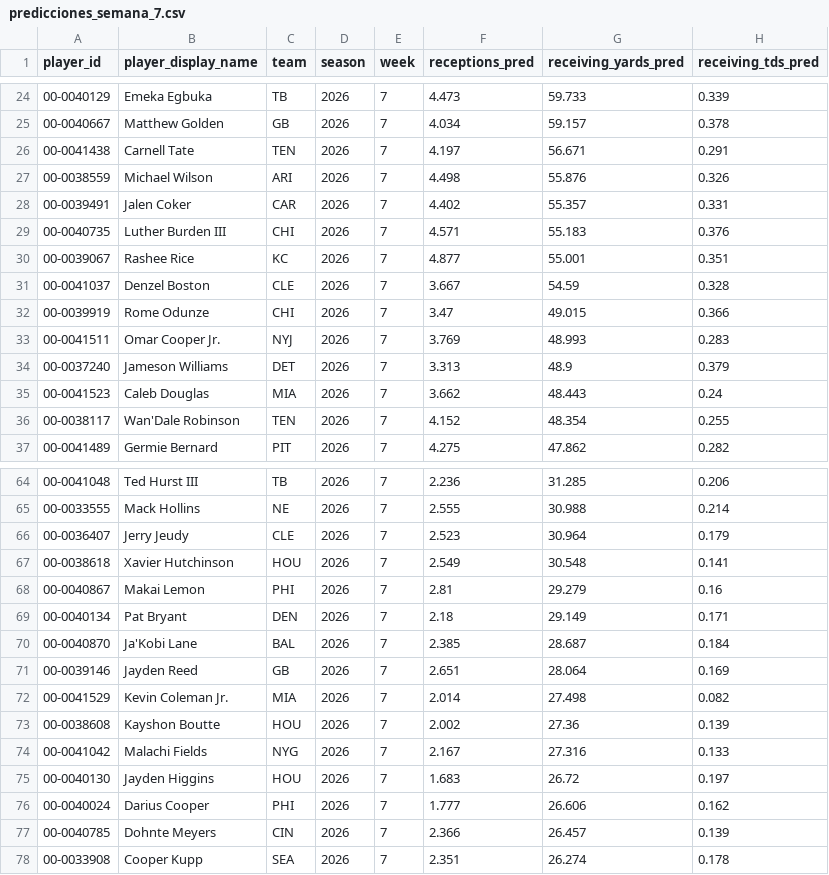
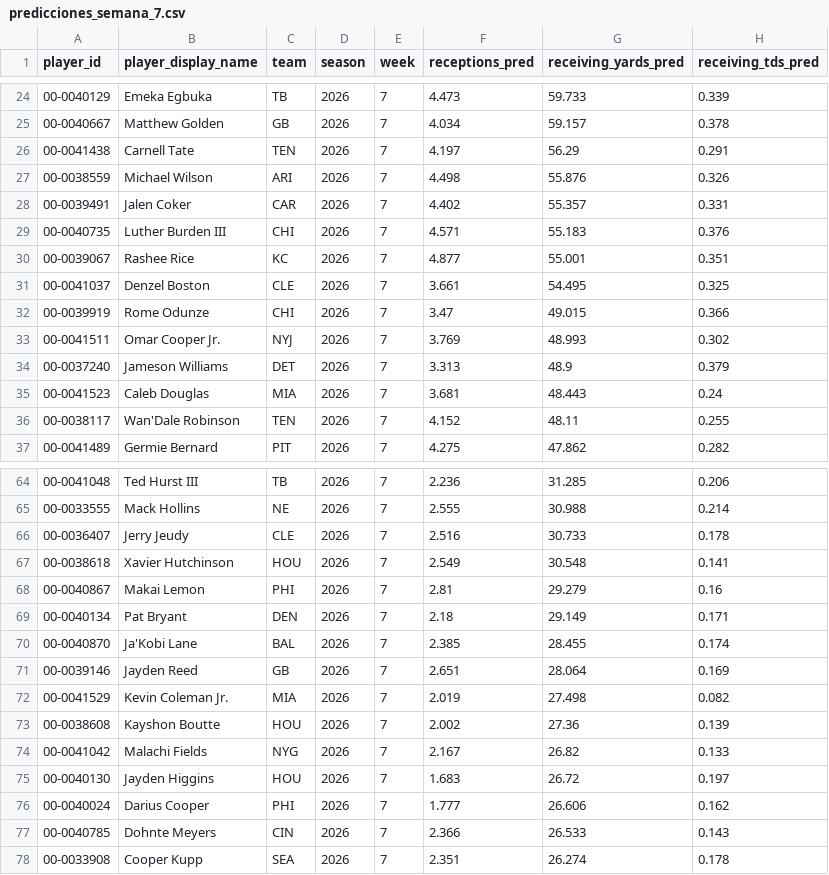
Before and after one commit to r-illescas84/sportsLab_NFLFantasy_projection, a CSV file: weekly/wr/outputs/2026/predicciones_semana_7.csv, drawn as a sheet; only a part is shown, gaps mark what is left out; the diff covers the shown part only.

```diff
--- a/weekly/wr/outputs/2026/predicciones_semana_7.csv
+++ b/weekly/wr/outputs/2026/predicciones_semana_7.csv
@@ -25,3 +25,3 @@ player_id,player_display_name,team,season,week,receptions_pred,receiving_yards_p
 00-0040667,Matthew Golden,GB,2026,7,4.034,59.157,0.378
-00-0041438,Carnell Tate,TEN,2026,7,4.197,56.671,0.291
+00-0041438,Carnell Tate,TEN,2026,7,4.197,56.29,0.291
 00-0038559,Michael Wilson,ARI,2026,7,4.498,55.876,0.326
@@ -30,8 +30,8 @@ player_id,player_display_name,team,season,week,receptions_pred,receiving_yards_p
 00-0039067,Rashee Rice,KC,2026,7,4.877,55.001,0.351
-00-0041037,Denzel Boston,CLE,2026,7,3.667,54.59,0.328
+00-0041037,Denzel Boston,CLE,2026,7,3.661,54.495,0.325
 00-0039919,Rome Odunze,CHI,2026,7,3.47,49.015,0.366
-00-0041511,Omar Cooper Jr.,NYJ,2026,7,3.769,48.993,0.283
+00-0041511,Omar Cooper Jr.,NYJ,2026,7,3.769,48.993,0.302
 00-0037240,Jameson Williams,DET,2026,7,3.313,48.9,0.379
-00-0041523,Caleb Douglas,MIA,2026,7,3.662,48.443,0.24
-00-0038117,Wan'Dale Robinson,TEN,2026,7,4.152,48.354,0.255
+00-0041523,Caleb Douglas,MIA,2026,7,3.681,48.443,0.24
+00-0038117,Wan'Dale Robinson,TEN,2026,7,4.152,48.11,0.255
 00-0041489,Germie Bernard,PIT,2026,7,4.275,47.862,0.282
@@ -65,3 +65,3 @@ player_id,player_display_name,team,season,week,receptions_pred,receiving_yards_p
 00-0033555,Mack Hollins,NE,2026,7,2.555,30.988,0.214
-00-0036407,Jerry Jeudy,CLE,2026,7,2.523,30.964,0.179
+00-0036407,Jerry Jeudy,CLE,2026,7,2.516,30.733,0.178
 00-0038618,Xavier Hutchinson,HOU,2026,7,2.549,30.548,0.141
@@ -69,10 +69,10 @@ player_id,player_display_name,team,season,week,receptions_pred,receiving_yards_p
 00-0040134,Pat Bryant,DEN,2026,7,2.18,29.149,0.171
-00-0040870,Ja'Kobi Lane,BAL,2026,7,2.385,28.687,0.184
+00-0040870,Ja'Kobi Lane,BAL,2026,7,2.385,28.455,0.174
 00-0039146,Jayden Reed,GB,2026,7,2.651,28.064,0.169
-00-0041529,Kevin Coleman Jr.,MIA,2026,7,2.014,27.498,0.082
+00-0041529,Kevin Coleman Jr.,MIA,2026,7,2.019,27.498,0.082
 00-0038608,Kayshon Boutte,HOU,2026,7,2.002,27.36,0.139
-00-0041042,Malachi Fields,NYG,2026,7,2.167,27.316,0.133
+00-0041042,Malachi Fields,NYG,2026,7,2.167,26.82,0.133
 00-0040130,Jayden Higgins,HOU,2026,7,1.683,26.72,0.197
 00-0040024,Darius Cooper,PHI,2026,7,1.777,26.606,0.162
-00-0040785,Dohnte Meyers,CIN,2026,7,2.366,26.457,0.139
+00-0040785,Dohnte Meyers,CIN,2026,7,2.366,26.533,0.143
 00-0033908,Cooper Kupp,SEA,2026,7,2.351,26.274,0.178
```
Also changed, not shown: 4 added rows, 5 removed rows and 27 edited cells elsewhere in this file, weekly/wr/outputs/2026/variables_semana_7.csv, weekly/wr/outputs/tracking.csv.
